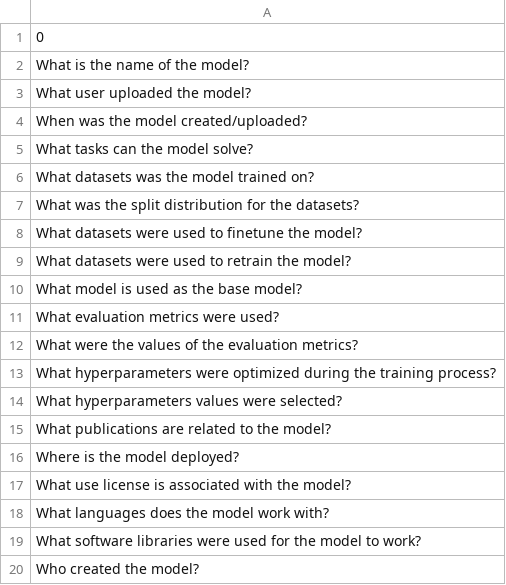
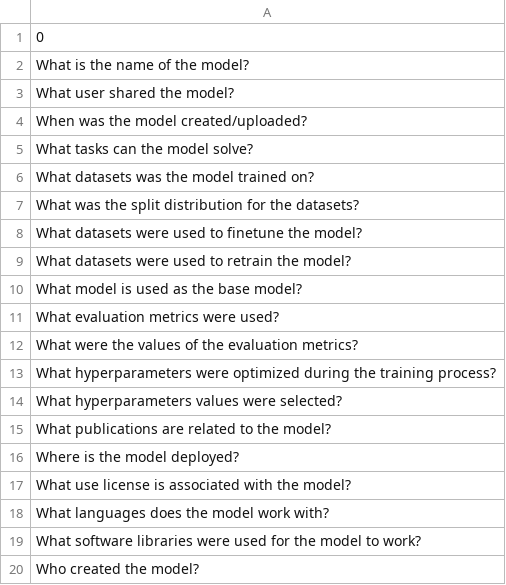
Before and after one commit to zbmed-semtec/mlentory-etl-pipeline, a TSV file: Backend/Config_Data/questions.tsv, drawn as a sheet.

```diff
--- a/Backend/Config_Data/questions.tsv
+++ b/Backend/Config_Data/questions.tsv
@@ -2,3 +2,3 @@
 What is the name of the model?
-What user uploaded the model?
+What user shared the model?
 When was the model created/uploaded?
```
Also changed, not shown: 5 other files.
